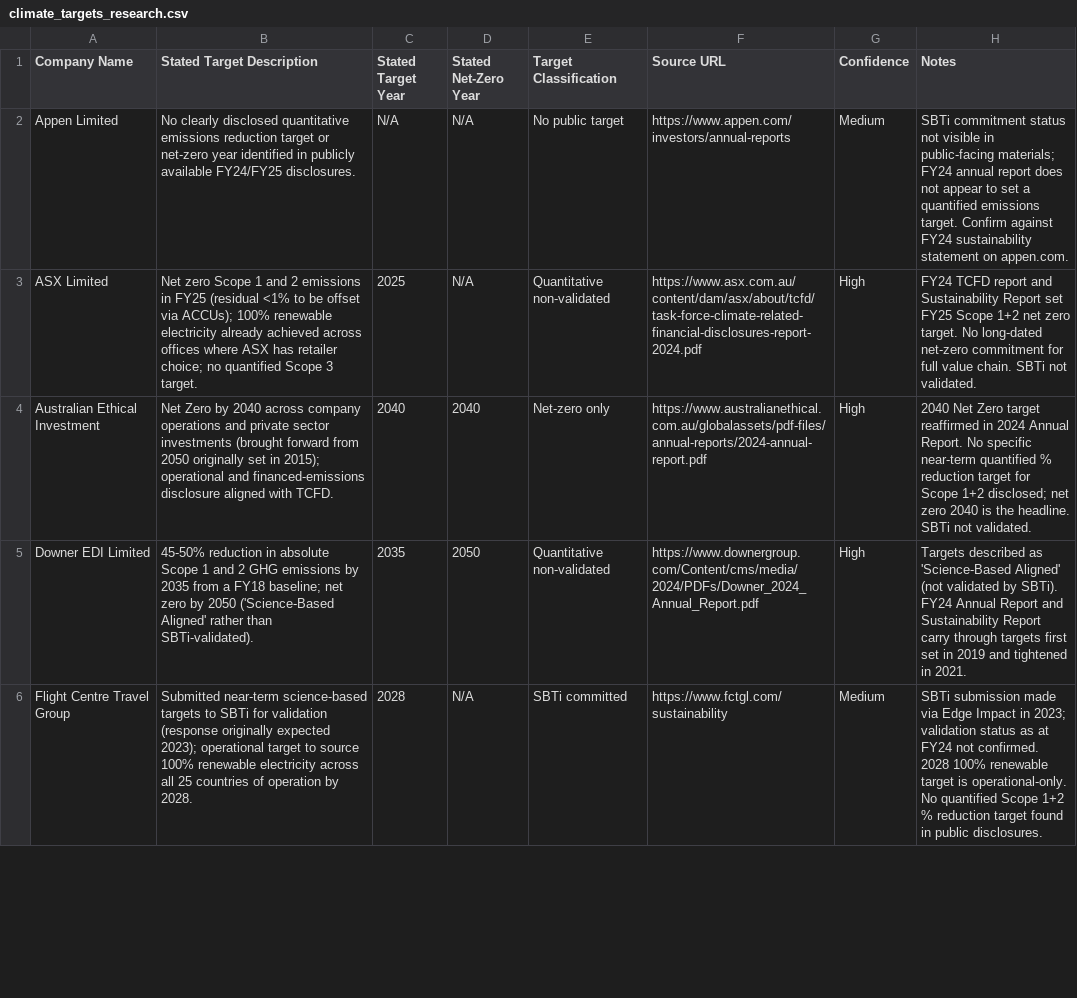
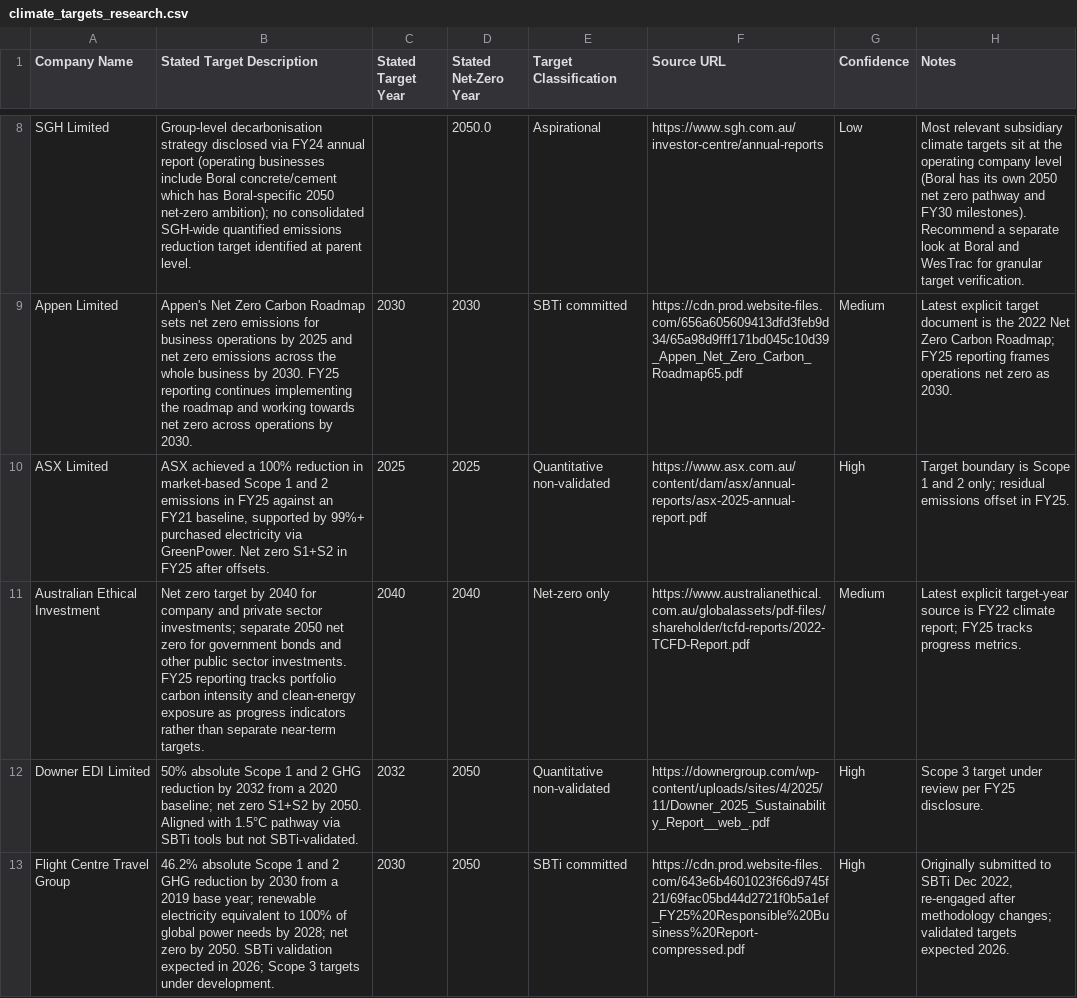
Before and after one commit to gusharman-a11y/Climate-Risk, a CSV file: data/climate_targets_research.csv, drawn as a sheet; only a part is shown, gaps mark what is left out; the diff covers the shown part only.

```diff
--- a/data/climate_targets_research.csv
+++ b/data/climate_targets_research.csv
@@ -2,5 +8,6 @@ Company Name,Stated Target Description,Stated Target Year,Stated Net-Zero Year,T
-Appen Limited,No clearly disclosed quantitative emissions reduction target or net-zero year identified in publicly available FY24/FY25 disclosures.,N/A,N/A,No public target,https://www.appen.com/investors/annual-reports,Medium,SBTi commitment status not visible in public-facing materials; FY24 annual report does not appear to set a quantified emissions target. Confirm against FY24 sustainability statement on appen.com.
-ASX Limited,Net zero Scope 1 and 2 emissions in FY25 (residual <1% to be offset via ACCUs); 100% renewable electricity already achieved across offices where ASX has retailer choice; no quantified Scope 3 target.,2025,N/A,Quantitative non-validated,https://www.asx.com.au/content/dam/asx/about/tcfd/task-force-climate-related-financial-disclosures-report-2024.pdf,High,FY24 TCFD report and Sustainability Report set FY25 Scope 1+2 net zero target. No long-dated net-zero commitment for full value chain. SBTi not validated.
-Australian Ethical Investment,Net Zero by 2040 across company operations and private sector investments (brought forward from 2050 originally set in 2015); operational and financed-emissions disclosure aligned with TCFD.,2040,2040,Net-zero only,https://www.australianethical.com.au/globalassets/pdf-files/annual-reports/2024-annual-report.pdf,High,2040 Net Zero target reaffirmed in 2024 Annual Report. No specific near-term quantified % reduction target for Scope 1+2 disclosed; net zero 2040 is the headline. SBTi not validated.
-Downer EDI Limited,45-50% reduction in absolute Scope 1 and 2 GHG emissions by 2035 from a FY18 baseline; net zero by 2050 ('Science-Based Aligned' rather than SBTi-validated).,2035,2050,Quantitative non-validated,https://www.downergroup.com/Content/cms/media/2024/PDFs/Downer_2024_Annual_Report.pdf,High,Targets described as 'Science-Based Aligned' (not validated by SBTi). FY24 Annual Report and Sustainability Report carry through targets first set in 2019 and tightened in 2021.
-Flight Centre Travel Group,Submitted near-term science-based targets to SBTi for validation (response originally expected 2023); operational target to source 100% renewable electricity across all 25 countries of operation by 2028.,2028,N/A,SBTi committed,https://www.fctgl.com/sustainability,Medium,SBTi submission made via Edge Impact in 2023; validation status as at FY24 not confirmed. 2028 100% renewable target is operational-only. No quantified Scope 1+2 % reduction target found in public disclosures.
+SGH Limited,Group-level decarbonisation strategy disclosed via FY24 annual report (operating businesses include Boral concrete/cement which has Boral-specific 2050 net-zero ambition); no consolidated SGH-wide quantified emissions reduction target identified at parent level.,,2050.0,Aspirational,https://www.sgh.com.au/investor-centre/annual-reports,Low,Most relevant subsidiary climate targets sit at the operating company level (Boral has its own 2050 net zero pathway and FY30 milestones). Recommend a separate look at Boral and WesTrac for granular target verification.
+Appen Limited,Appen's Net Zero Carbon Roadmap sets net zero emissions for business operations by 2025 and net zero emissions across the whole business by 2030. FY25 reporting continues implementing the roadmap and working towards net zero across operations by 2030.,2030,2030,SBTi committed,https://cdn.prod.website-files.com/656a605609413dfd3feb9d34/65a98d9fff171bd045c10d39_Appen_Net_Zero_Carbon_Roadmap65.pdf,Medium,Latest explicit target document is the 2022 Net Zero Carbon Roadmap; FY25 reporting frames operations net zero as 2030.
+ASX Limited,"ASX achieved a 100% reduction in market-based Scope 1 and 2 emissions in FY25 against an FY21 baseline, supported by 99%+ purchased electricity via GreenPower. Net zero S1+S2 in FY25 after offsets.",2025,2025,Quantitative non-validated,https://www.asx.com.au/content/dam/asx/annual-reports/asx-2025-annual-report.pdf,High,Target boundary is Scope 1 and 2 only; residual emissions offset in FY25.
+Australian Ethical Investment,Net zero target by 2040 for company and private sector investments; separate 2050 net zero for government bonds and other public sector investments. FY25 reporting tracks portfolio carbon intensity and clean-energy exposure as progress indicators rather than separate near-term targets.,2040,2040,Net-zero only,https://www.australianethical.com.au/globalassets/pdf-files/shareholder/tcfd-reports/2022-TCFD-Report.pdf,Medium,Latest explicit target-year source is FY22 climate report; FY25 tracks progress metrics.
+Downer EDI Limited,50% absolute Scope 1 and 2 GHG reduction by 2032 from a 2020 baseline; net zero S1+S2 by 2050. Aligned with 1.5°C pathway via SBTi tools but not SBTi-validated.,2032,2050,Quantitative non-validated,https://downergroup.com/wp-content/uploads/sites/4/2025/11/Downer_2025_Sustainability_Report__web_.pdf,High,Scope 3 target under review per FY25 disclosure.
+Flight Centre Travel Group,46.2% absolute Scope 1 and 2 GHG reduction by 2030 from a 2019 base year; renewable electricity equivalent to 100% of global power needs by 2028; net zero by 2050. SBTi validation expected in 2026; Scope 3 targets under development.,2030,2050,SBTi committed,https://cdn.prod.website-files.com/643e6b4601023f66d9745f21/69fac05bd44d2721f0b5a1ef_FY25%20Responsible%20Business%20Report-compressed.pdf,High,"Originally submitted to SBTi Dec 2022, re-engaged after methodology changes; validated targets expected 2026."
```
Also changed, not shown: 6 added rows, 6 removed rows and 24 edited cells elsewhere in this file, 1 other file.
